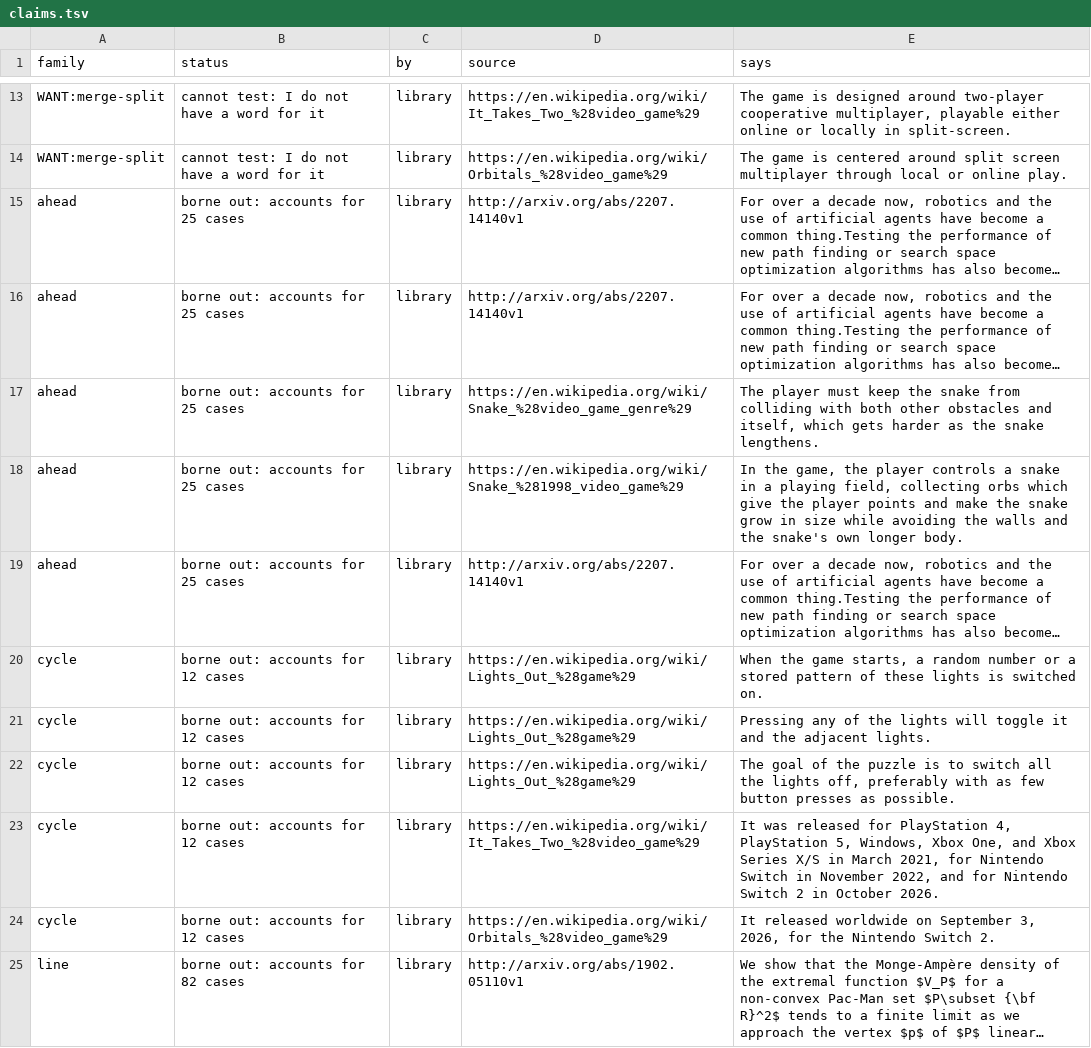
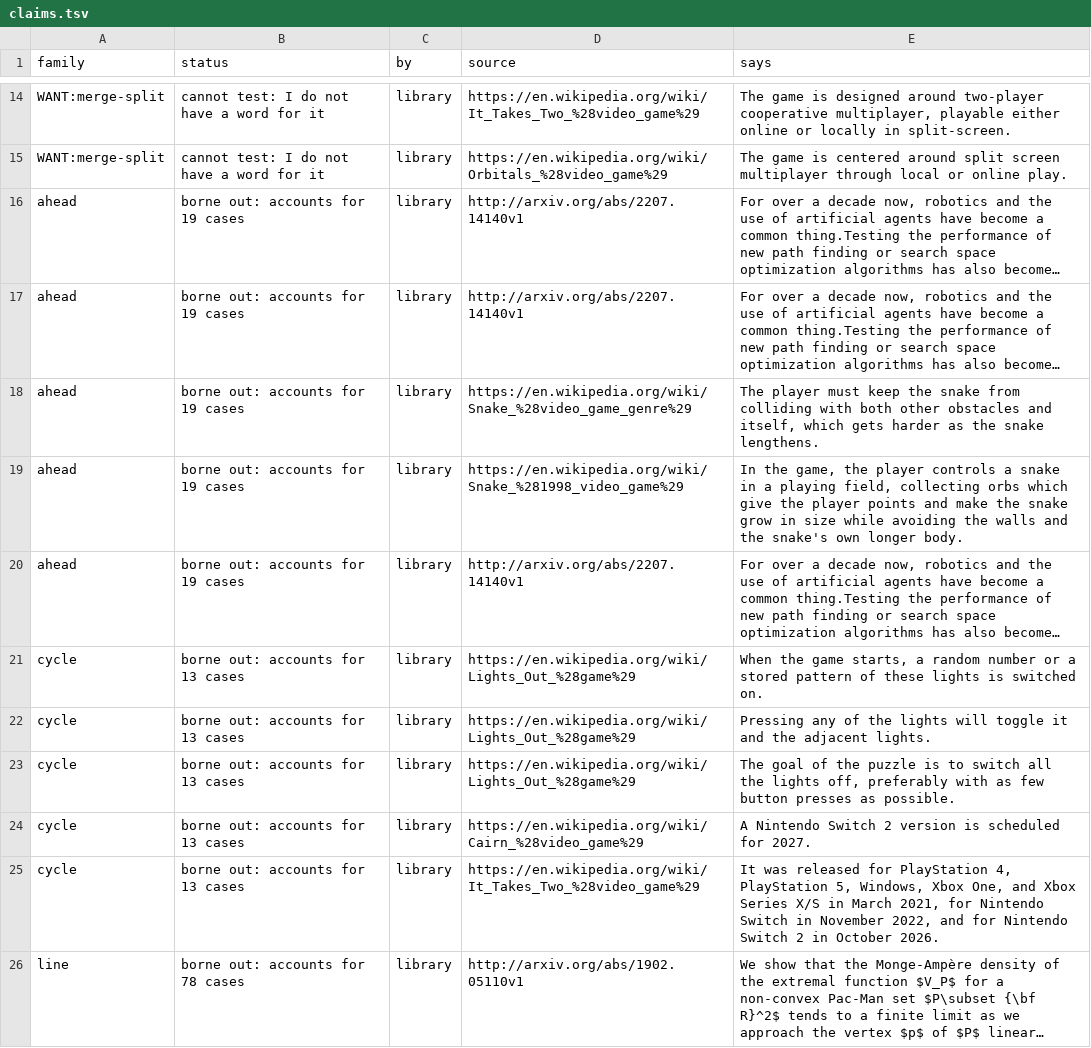
Before and after one commit to pra-ji-moh/ciall, a TSV file: child/library/claims.tsv, drawn as a sheet; only a part is shown, gaps mark what is left out; long unchanged cells end in …; addresses are those after the commit; the diff covers the shown part only; the diff names each change by its address in the sheet, - before the commit and + after, or states it on an @@ line.

```diff
--- a/child/library/claims.tsv
+++ b/child/library/claims.tsv
-B16:B20 (status): borne out: accounts for 25 cases
+B16:B20 (status): borne out: accounts for 19 cases
-B21:B25 (status): borne out: accounts for 12 cases
+B21:B25 (status): borne out: accounts for 13 cases
-D24 (source): https://en.wikipedia.org/wiki/It_Takes_Two_%28video_game%29
+D24 (source): https://en.wikipedia.org/wiki/Cairn_%28video_game%29
-E24 (says): It was released for PlayStation 4, PlayStation 5, Windows, Xbox One, and Xbox Series X/S in March 2021, for Nintendo Switch in November 2022, and for Nintendo Switch 2 in October 2026.
+E24 (says): A Nintendo Switch 2 version is scheduled for 2027.
-D25 (source): https://en.wikipedia.org/wiki/Orbitals_%28video_game%29
+D25 (source): https://en.wikipedia.org/wiki/It_Takes_Two_%28video_game%29
-E25 (says): It released worldwide on September 3, 2026, for the Nintendo Switch 2.
+E25 (says): It was released for PlayStation 4, PlayStation 5, Windows, Xbox One, and Xbox Series X/S in March 2021, for Nintendo Switch in November 2022, and for Nintendo Switch 2 in October 2026.
-B26 (status): borne out: accounts for 82 cases
+B26 (status): borne out: accounts for 78 cases
```
Also changed, not shown: 3 added rows and 7 edited cells elsewhere in this file, child/goal_kinds.tsv, child/practice.tsv, 19 other files.
